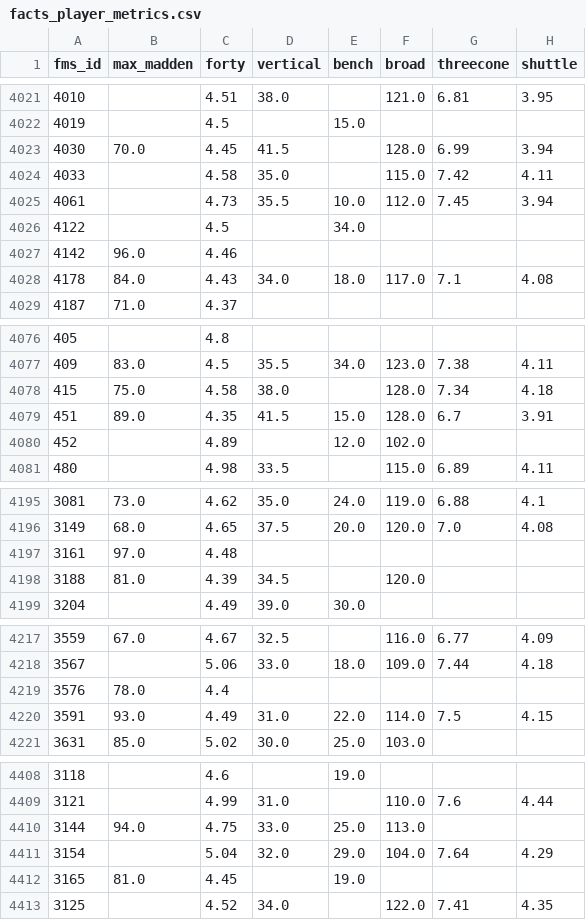
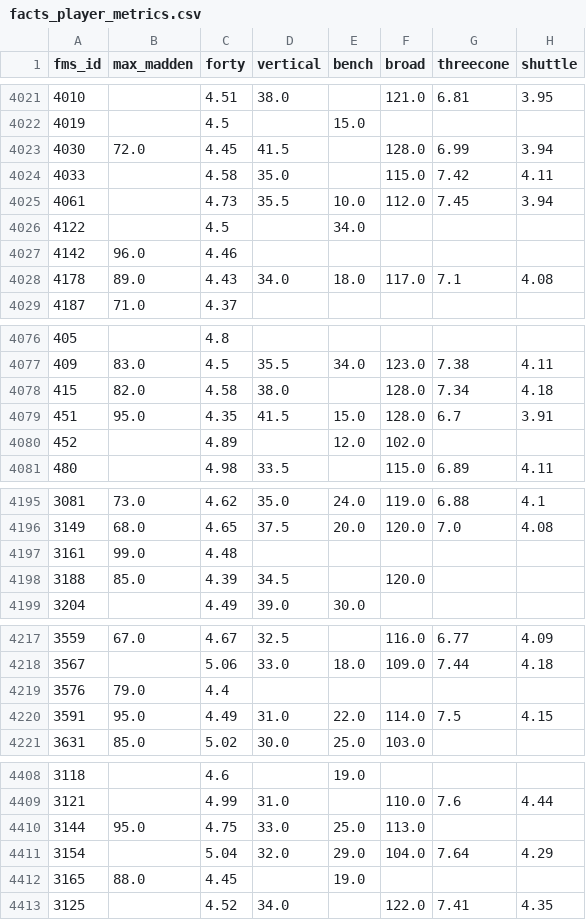
Before and after one commit to mmcelhan/nfl_capstone, a CSV file: data_mart/facts_player_metrics.csv, drawn as a sheet; only a part is shown, gaps mark what is left out; the diff covers the shown part only; the diff names each change by its address in the sheet, - before the commit and + after, or states it on an @@ line.

```diff
--- a/data_mart/facts_player_metrics.csv
+++ b/data_mart/facts_player_metrics.csv
-B4023 (max_madden): 70.0
+B4023 (max_madden): 72.0
-B4028 (max_madden): 84.0
+B4028 (max_madden): 89.0
-B4078 (max_madden): 75.0
+B4078 (max_madden): 82.0
-B4079 (max_madden): 89.0
+B4079 (max_madden): 95.0
-B4197 (max_madden): 97.0
+B4197 (max_madden): 99.0
-B4198 (max_madden): 81.0
+B4198 (max_madden): 85.0
-B4219 (max_madden): 78.0
+B4219 (max_madden): 79.0
-B4220 (max_madden): 93.0
+B4220 (max_madden): 95.0
-B4410 (max_madden): 94.0
+B4410 (max_madden): 95.0
-B4412 (max_madden): 81.0
+B4412 (max_madden): 88.0
```
Also changed, not shown: 52 edited cells elsewhere in this file, data_mart/reporting_cb.csv, data_mart/reporting_rb.csv, 15 other files.
